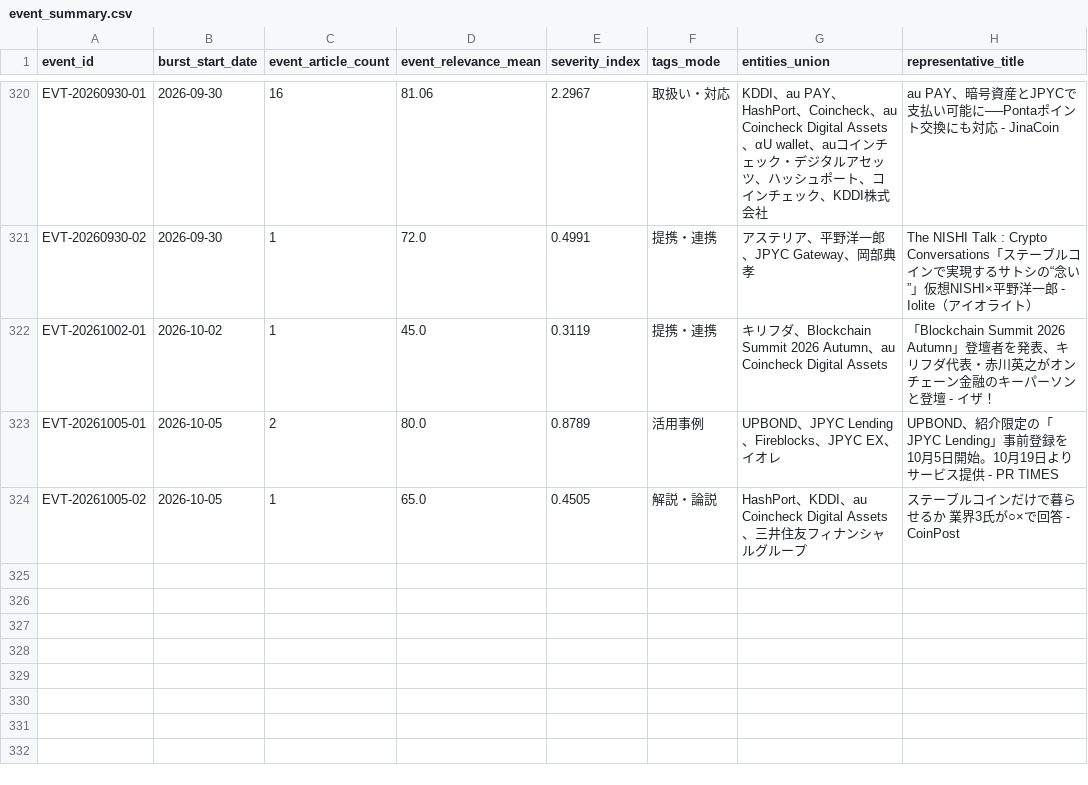
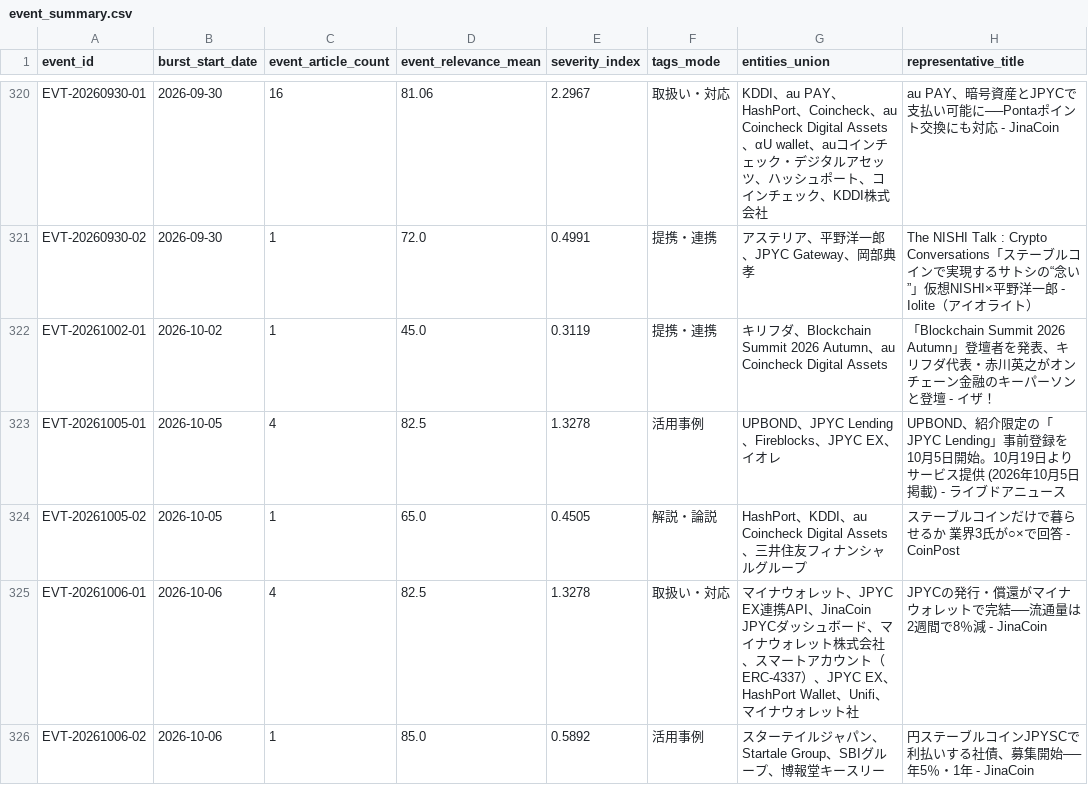
Before and after one commit to matsuno04/jpyc-news-v2, a CSV file: data/event_summary.csv, drawn as a sheet; only a part is shown, gaps mark what is left out.

```diff
--- a/data/event_summary.csv
+++ b/data/event_summary.csv
@@ -322,3 +322,5 @@ EVT-20260930-02,2026-09-30,1,72.0,0.4991,提携・連携,アステリア、平
 EVT-20261002-01,2026-10-02,1,45.0,0.3119,提携・連携,キリフダ、Blockchain Summit 2026 Autumn、au Coincheck Digital Assets,「Blockchain Summit 2026 Autumn」登壇者を発表、キリフダ代表・赤川英之がオンチェーン金融のキーパーソンと登壇 - イザ！
-EVT-20261005-01,2026-10-05,2,80.0,0.8789,活用事例,UPBOND、JPYC Lending、Fireblocks、JPYC EX、イオレ,UPBOND、紹介限定の「JPYC Lending」事前登録を10月5日開始。10月19日よりサービス提供 - PR TIMES
+EVT-20261005-01,2026-10-05,4,82.5,1.3278,活用事例,UPBOND、JPYC Lending、Fireblocks、JPYC EX、イオレ,UPBOND、紹介限定の「JPYC Lending」事前登録を10月5日開始。10月19日よりサービス提供 (2026年10月5日掲載) - ライブドアニュース
 EVT-20261005-02,2026-10-05,1,65.0,0.4505,解説・論説,HashPort、KDDI、au Coincheck Digital Assets、三井住友フィナンシャルグループ,ステーブルコインだけで暮らせるか 業界3氏が○×で回答 - CoinPost
+EVT-20261006-01,2026-10-06,4,82.5,1.3278,取扱い・対応,マイナウォレット、JPYC EX連携API、JinaCoin JPYCダッシュボード、マイナウォレット株式会社、スマートアカウント（ERC-4337）、JPYC EX、HashPort Wallet、Unifi、マイナウォレット社,JPYCの発行・償還がマイナウォレットで完結──流通量は2週間で8％減 - JinaCoin
+EVT-20261006-02,2026-10-06,1,85.0,0.5892,活用事例,スターテイルジャパン、Startale Group、SBIグループ、博報堂キースリー,円ステーブルコインJPYSCで利払いする社債、募集開始──年5％・1年 - JinaCoin
```
Also changed, not shown: data/daily_panel.csv, 2 other files.
